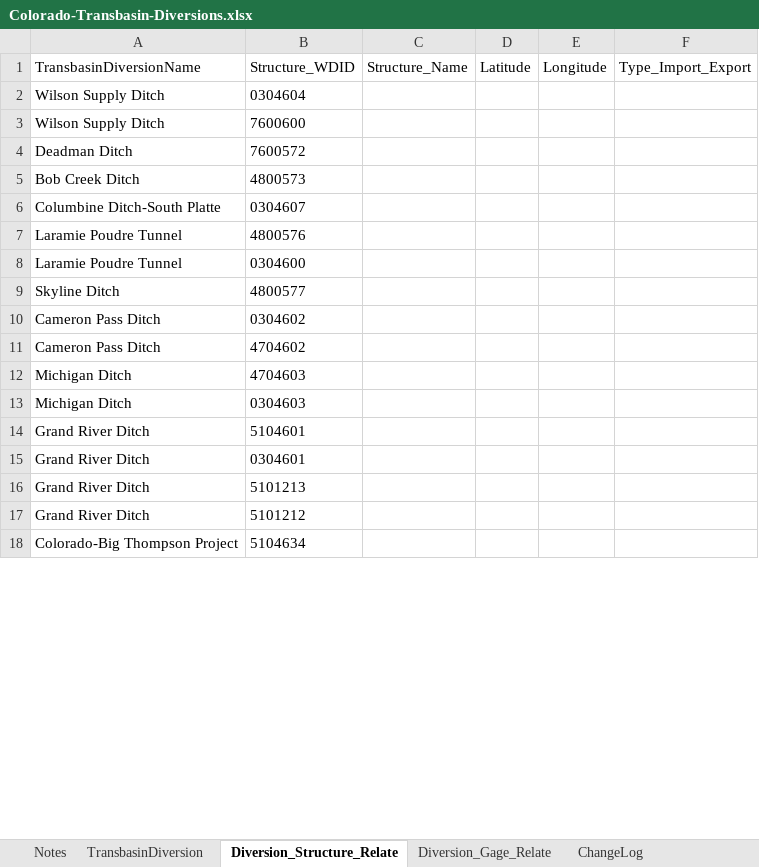
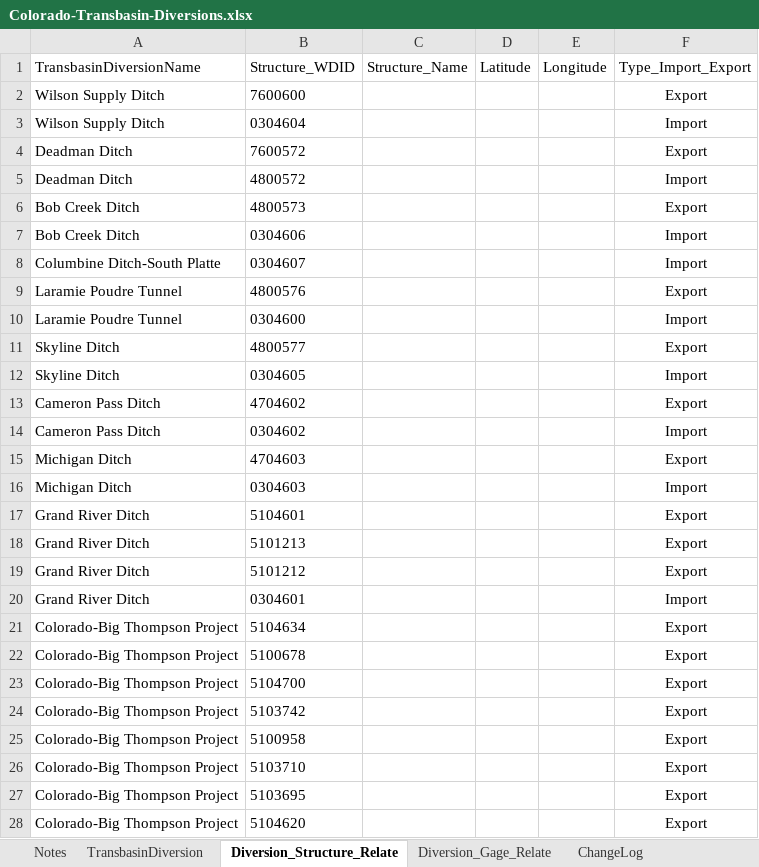
Before and after one commit to OpenWaterFoundation/owf-data-co-transbasin-diversions, an Excel workbook: data/Colorado-Transbasin-Diversions.xlsx, sheet Diversion_Structure_Relate, drawn as a sheet; only a part is shown; values as stored, in another font and other column widths than the file's, no borders; removed rows and columns are numbered as before the commit, all else as after; the diff covers the shown part only; the diff names each change by its address in the sheet, - before the commit and + after, or states it on an @@ line.

```diff
--- a/data/Colorado-Transbasin-Diversions.xlsx (sheet Diversion_Structure_Relate)
+++ b/data/Colorado-Transbasin-Diversions.xlsx (sheet Diversion_Structure_Relate)
-row 2: Wilson Supply Ditch | 0304604
-F2 (Type_Import_Export): (empty)
+F2 (Type_Import_Export): Export
+row 3: Wilson Supply Ditch | 0304604 |  |  |  | Import
-F4 (Type_Import_Export): (empty)
+F4 (Type_Import_Export): Export
+row 5: Deadman Ditch | 4800572 |  |  |  | Import
-F6 (Type_Import_Export): (empty)
+F6 (Type_Import_Export): Export
+row 7: Bob Creek Ditch | 0304606 |  |  |  | Import
-F8 (Type_Import_Export): (empty)
+F8 (Type_Import_Export): Import
-F9 (Type_Import_Export): (empty)
+F9 (Type_Import_Export): Export
-F10 (Type_Import_Export): (empty)
+F10 (Type_Import_Export): Import
-F11 (Type_Import_Export): (empty)
+F11 (Type_Import_Export): Export
-row 10: Cameron Pass Ditch | 0304602
+row 12: Skyline Ditch | 0304605 |  |  |  | Import
-F13 (Type_Import_Export): (empty)
+F13 (Type_Import_Export): Export
+row 14: Cameron Pass Ditch | 0304602 |  |  |  | Import
-F15 (Type_Import_Export): (empty)
+F15 (Type_Import_Export): Export
-F16 (Type_Import_Export): (empty)
+F16 (Type_Import_Export): Import
-F17 (Type_Import_Export): (empty)
+F17 (Type_Import_Export): Export
-row 15: Grand River Ditch | 0304601
-F18:F19 (Type_Import_Export): (empty)
+F18:F19 (Type_Import_Export): Export
+row 20: Grand River Ditch | 0304601 |  |  |  | Import
-F21 (Type_Import_Export): (empty)
+F21 (Type_Import_Export): Export
+row 22: Colorado-Big Thompson Project | 5100678 |  |  |  | Export
+row 23: Colorado-Big Thompson Project | 5104700 |  |  |  | Export
+row 24: Colorado-Big Thompson Project | 5103742 |  |  |  | Export
+row 25: Colorado-Big Thompson Project | 5100958 |  |  |  | Export
+row 26: Colorado-Big Thompson Project | 5103710 |  |  |  | Export
+row 27: Colorado-Big Thompson Project | 5103695 |  |  |  | Export
+row 28: Colorado-Big Thompson Project | 5104620 |  |  |  | Export
```
Also changed, not shown: 31 added rows, 36 removed rows and 14 edited cells elsewhere in this sheet, sheet TransbasinDiversion, sheet Metadata_TransbasinDiversion, 11 other files.
